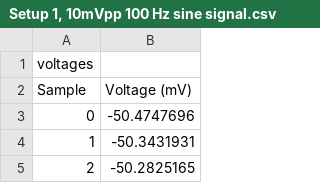
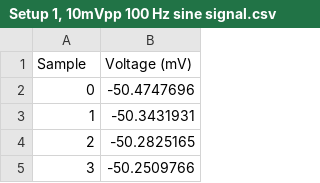
Before and after one commit to jdados/dtcp, a CSV file: notes/emg recording/measurements/2026_03_03/setup_1/Setup 1, 10mVpp 100 Hz sine signal.csv, drawn as a sheet; only a part is shown; the shorter side is filled out with more unchanged rows; the diff names each change by its address in the sheet, - before the commit and + after, or states it on an @@ line.

Commit message:
fix to csv files to properly process the data

```diff
--- a/notes/emg recording/measurements/2026_03_03/setup_1/Setup 1, 10mVpp 100 Hz sine signal.csv
+++ b/notes/emg recording/measurements/2026_03_03/setup_1/Setup 1, 10mVpp 100 Hz sine signal.csv
-row 1: voltages
```
Also changed, not shown: notes/emg recording/measurements/2026_03_03/setup_1/Setup 1, 1Vpp 100 Hz sine signal.csv, notes/emg recording/measurements/2026_03_03/setup_1/Setup 1, 2.5Vpp 100 Hz sine signal.csv, 9 other files.
